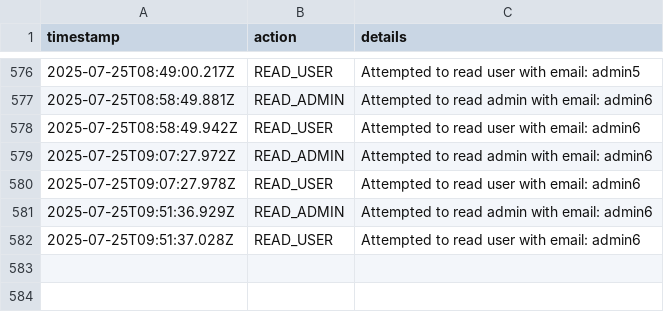
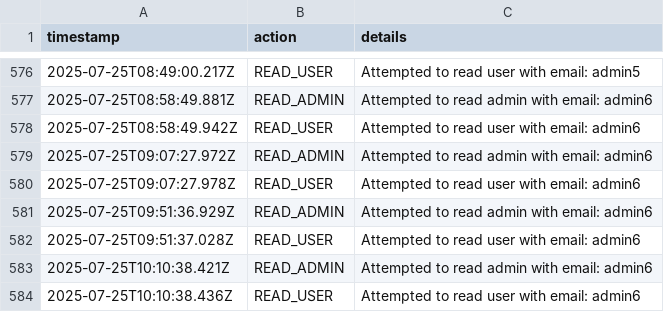
Before and after one commit to tekotik/wc, a CSV file: src/lib/logs.csv, drawn as a sheet; only a part is shown, gaps mark what is left out.

```diff
--- a/src/lib/logs.csv
+++ b/src/lib/logs.csv
@@ -582 +582,3 @@ timestamp,action,details
 2025-07-25T09:51:37.028Z,READ_USER,Attempted to read user with email: admin6
+2025-07-25T10:10:38.421Z,READ_ADMIN,Attempted to read admin with email: admin6
+2025-07-25T10:10:38.436Z,READ_USER,Attempted to read user with email: admin6
```
Also changed, not shown: 2 other files.
